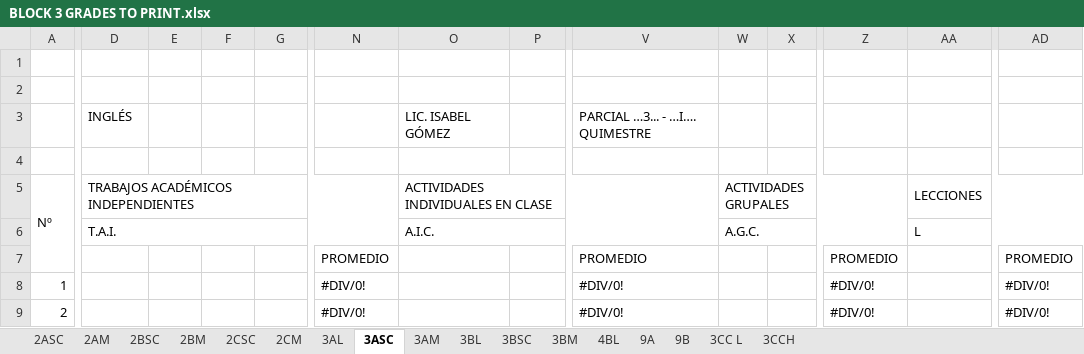
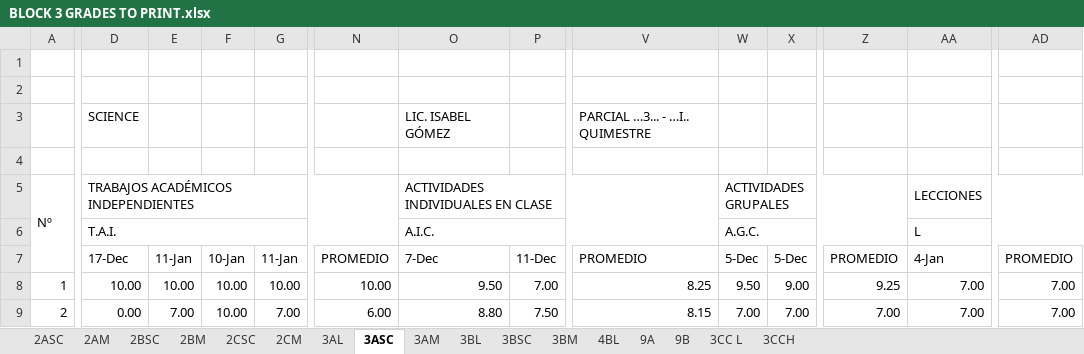
Before and after one commit to coolmaju/notas-12-13, an Excel workbook: BLOCK 3 GRADES TO PRINT.xlsx, sheet 3ASC, drawn as a sheet; only a part is shown, gaps mark what is left out; values as stored, in another font and other column widths than the file's, no cell formats; charts and pictures and conditional formats not drawn; removed rows and columns are numbered as before the commit, all else as after; rows hold the shown columns only; the diff covers the shown part only; the diff names each change by its address in the sheet, - before the commit and + after, or states it on an @@ line.

```diff
--- a/BLOCK 3 GRADES TO PRINT.xlsx (sheet 3ASC)
+++ b/BLOCK 3 GRADES TO PRINT.xlsx (sheet 3ASC)
-D3: INGLÉS
+D3: SCIENCE
-V3: PARCIAL …3... - …I…. QUIMESTRE
+V3: PARCIAL …3... - …I.. QUIMESTRE
-row 7:  |  |  |  |  | PROMEDIO |  |  | PROMEDIO |  |  | PROMEDIO |  | PROMEDIO
+row 7:  | 17-Dec | 11-Jan | 10-Jan | 11-Jan | PROMEDIO | 7-Dec | 11-Dec | PROMEDIO | 5-Dec | 5-Dec | PROMEDIO | 4-Jan | PROMEDIO
-D8: (empty)
+D8: 10.00
-E8: (empty)
+E8: 10.00
-F8:F9: (empty)
+F8:F9: 10.00
-G8: (empty)
+G8: 10.00
-N8: #DIV/0!
+N8: 10.00
-O8: (empty)
+O8: 9.50
-P8: (empty)
+P8: 7.00
-V8: #DIV/0!
+V8: 8.25
-W8: (empty)
+W8: 9.50
-X8: (empty)
+X8: 9.00
-Z8: #DIV/0!
+Z8: 9.25
-AA8:AA9: (empty)
+AA8:AA9: 7.00
-AD8:AD9: #DIV/0!
+AD8:AD9: 7.00
-D9: (empty)
+D9: 0.00
-E9: (empty)
+E9: 7.00
-G9: (empty)
+G9: 7.00
-N9: #DIV/0!
+N9: 6.00
-O9: (empty)
+O9: 8.80
-P9: (empty)
+P9: 7.50
-V9: #DIV/0!
+V9: 8.15
-W9: (empty)
+W9: 7.00
-X9: (empty)
+X9: 7.00
-Z9: #DIV/0!
+Z9: 7.00
```
Also changed, not shown: 444 edited cells elsewhere in this sheet, sheet 2CSC, sheet 2CM, sheet 2BM, sheet 2BSC, sheet 3AM, sheet 3AL, cell formats, formulas that keep their value, charts or pictures, block 3 grades.xlsx, resumen.xlsx.
